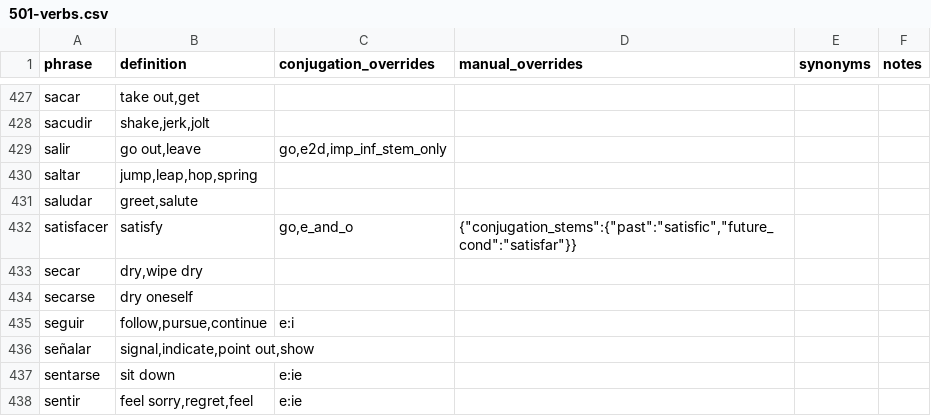
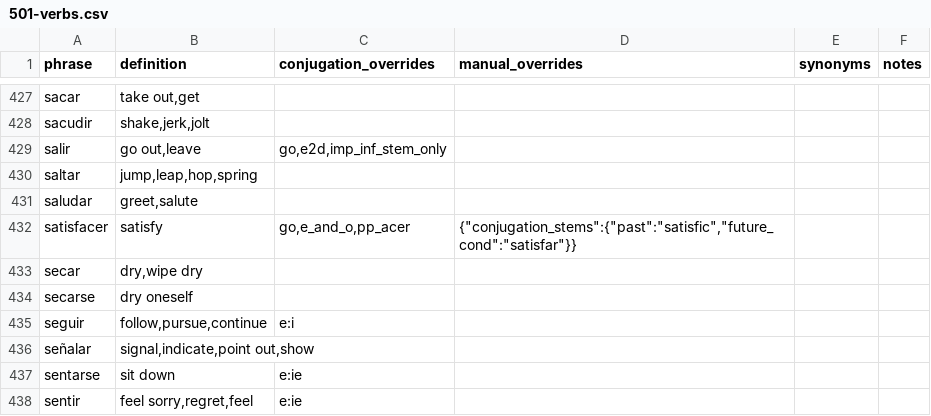
Before and after one commit to patmoore/anki-conjugate-spanish, a CSV file: conjugate_spanish/dictionaries/501-verbs.csv, drawn as a sheet; only a part is shown, gaps mark what is left out.

Commit message:
fix satisfacer and irregular conjugations

```diff
--- a/conjugate_spanish/dictionaries/501-verbs.csv
+++ b/conjugate_spanish/dictionaries/501-verbs.csv
@@ -431,3 +431,3 @@
 "saludar","greet,salute"
-"satisfacer","satisfy","go,e_and_o","{""conjugation_stems"":{""past"":""satisfic"",""future_cond"":""satisfar""}}"
+"satisfacer","satisfy","go,e_and_o,pp_acer","{""conjugation_stems"":{""past"":""satisfic"",""future_cond"":""satisfar""}}"
 "secar","dry,wipe dry"
```
Also changed, not shown: 1 other file.
